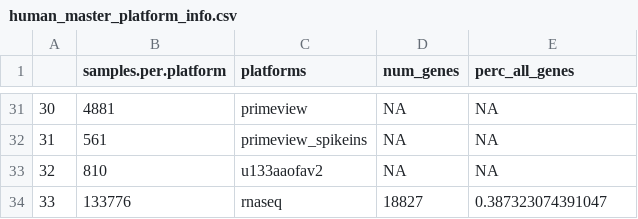
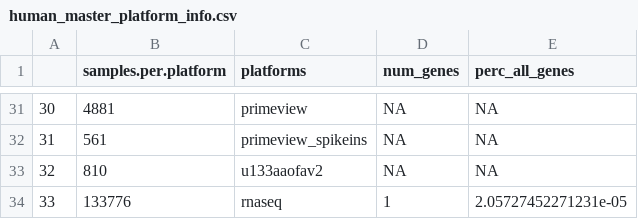
Before and after one commit to AlexsLemonade/compendium-processing, a CSV file: human_missingness/results/human_master_platform_info.csv, drawn as a sheet; only a part is shown, gaps mark what is left out.

```diff
--- a/human_missingness/results/human_master_platform_info.csv
+++ b/human_missingness/results/human_master_platform_info.csv
@@ -33,2 +33,2 @@
 32,810,u133aaofav2,NA,NA
-33,133776,rnaseq,18827,0.387323074391047
+33,133776,rnaseq,1,2.05727452271231e-05
```
Also changed, not shown: human_missingness/results/genes_detected_per_platform.csv, human_missingness/results/samples_per_platform.csv, 15 other files.
